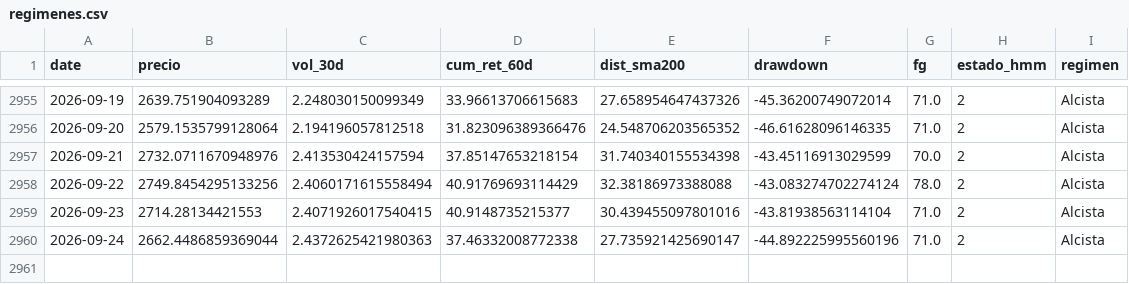
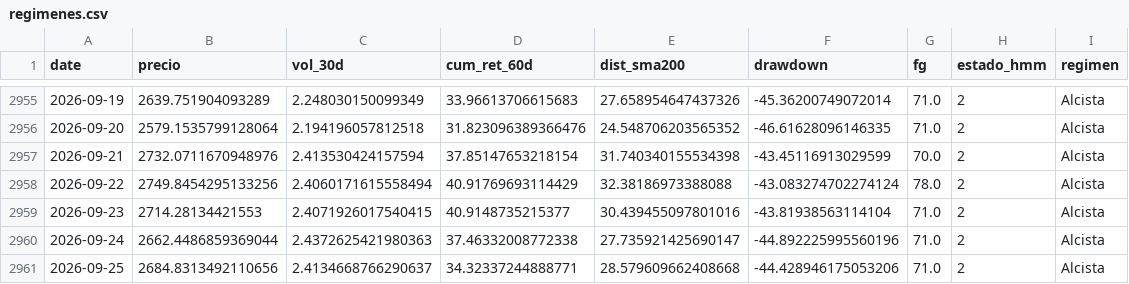
Before and after one commit to josean9/TFG_ETH_FORECAST, a CSV file: data/csv/raw/regimenes.csv, drawn as a sheet; only a part is shown, gaps mark what is left out.

```diff
--- a/data/csv/raw/regimenes.csv
+++ b/data/csv/raw/regimenes.csv
@@ -2960 +2960,2 @@ date,precio,vol_30d,cum_ret_60d,dist_sma200,drawdown,fg,estado_hmm,regimen
 2026-09-24,2662.4486859369044,2.4372625421980363,37.46332008772338,27.735921425690147,-44.892225995560196,71.0,2,Alcista
+2026-09-25,2684.8313492110656,2.4134668766290637,34.32337244888771,28.579609662408668,-44.428946175053206,71.0,2,Alcista
```
Also changed, not shown: 2 other files.
